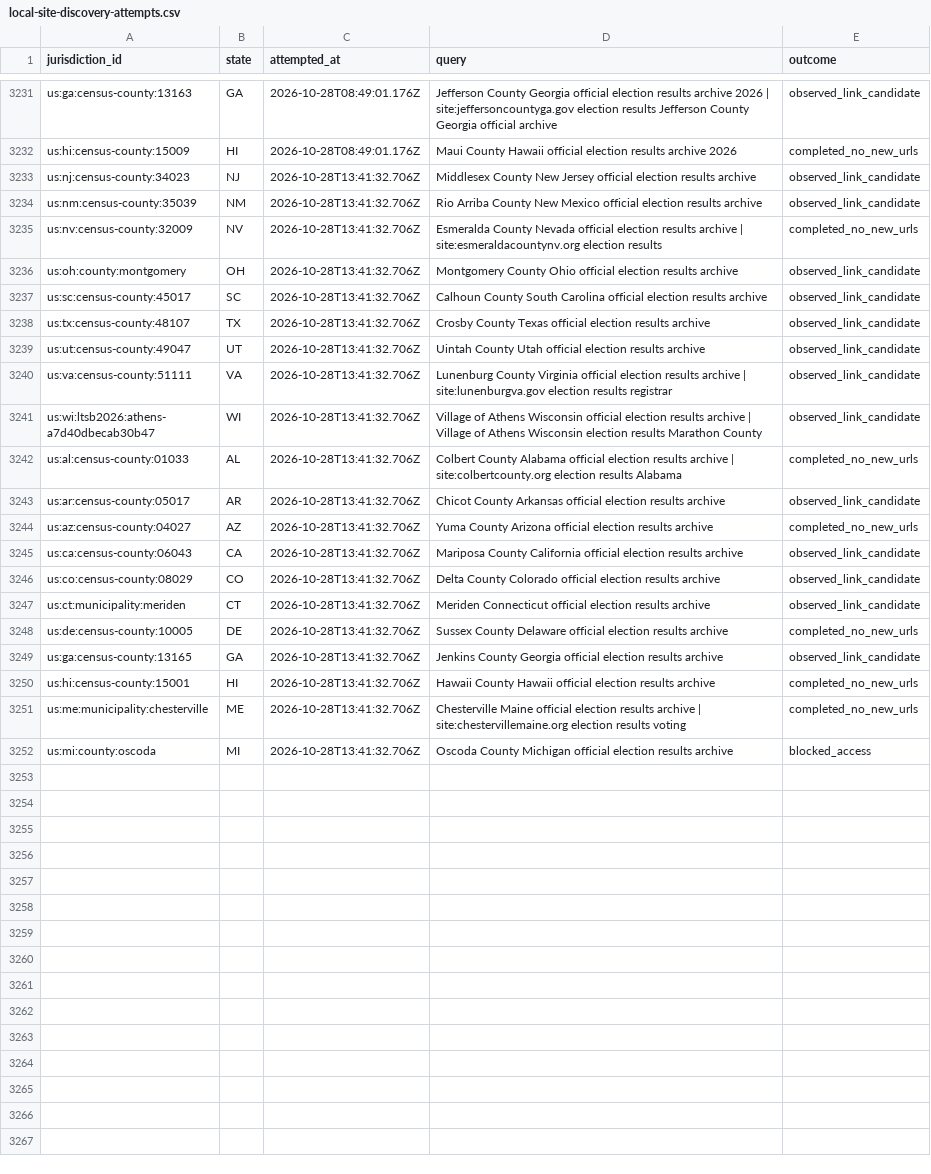
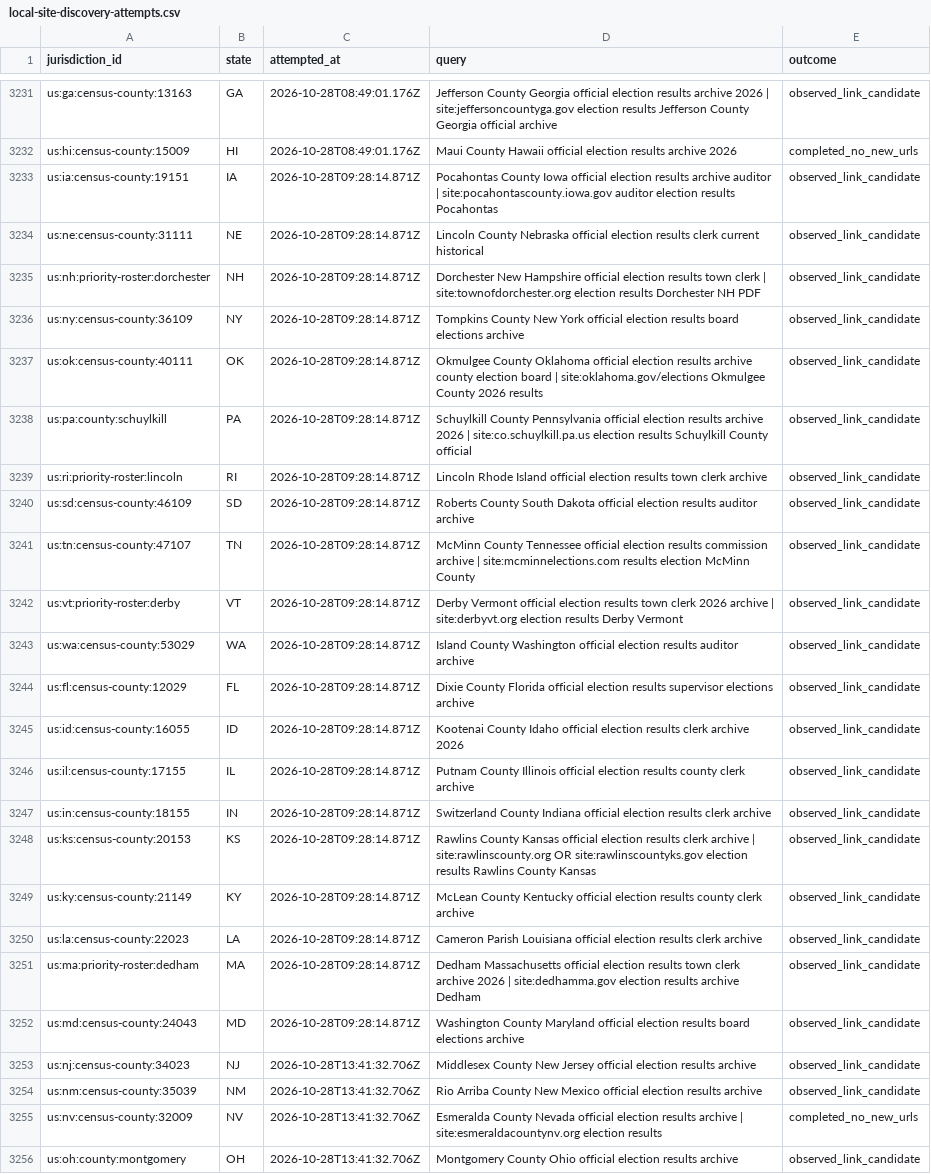
Before and after one commit to pasek-projects-um/ElectionDataGrabber, a CSV file: audit/local-site-discovery-attempts.csv, drawn as a sheet; only a part is shown, gaps mark what is left out; the shorter side is filled out with more unchanged rows; the diff names each change by its address in the sheet, - before the commit and + after, or states it on an @@ line.

Commit message:
Restore and merge local discovery attempts

```diff
--- a/audit/local-site-discovery-attempts.csv
+++ b/audit/local-site-discovery-attempts.csv
+row 3233: us:ia:census-county:19151 | IA | 2026-10-28T09:28:14.871Z | Pocahontas County Iowa official election results archive auditor | site:pocahontascounty.iowa.gov auditor election results Pocahontas | observed_link_candidate
+row 3234: us:ne:census-county:31111 | NE | 2026-10-28T09:28:14.871Z | Lincoln County Nebraska official election results clerk current historical | observed_link_candidate
+row 3235: us:nh:priority-roster:dorchester | NH | 2026-10-28T09:28:14.871Z | Dorchester New Hampshire official election results town clerk | site:townofdorchester.org election results Dorchester NH PDF | observed_link_candidate
+row 3236: us:ny:census-county:36109 | NY | 2026-10-28T09:28:14.871Z | Tompkins County New York official election results board elections archive | observed_link_candidate
+row 3237: us:ok:census-county:40111 | OK | 2026-10-28T09:28:14.871Z | Okmulgee County Oklahoma official election results archive county election board | site:oklahoma.gov/elections Okmulgee County 2026 results | observed_link_candidate
+row 3238: us:pa:county:schuylkill | PA | 2026-10-28T09:28:14.871Z | Schuylkill County Pennsylvania official election results archive 2026 | site:co.schuylkill.pa.us election results Schuylkill County official | observed_link_candidate
+row 3239: us:ri:priority-roster:lincoln | RI | 2026-10-28T09:28:14.871Z | Lincoln Rhode Island official election results town clerk archive | observed_link_candidate
+row 3240: us:sd:census-county:46109 | SD | 2026-10-28T09:28:14.871Z | Roberts County South Dakota official election results auditor archive | observed_link_candidate
+row 3241: us:tn:census-county:47107 | TN | 2026-10-28T09:28:14.871Z | McMinn County Tennessee official election results commission archive | site:mcminnelections.com results election McMinn County | observed_link_candidate
+row 3242: us:vt:priority-roster:derby | VT | 2026-10-28T09:28:14.871Z | Derby Vermont official election results town clerk 2026 archive | site:derbyvt.org election results Derby Vermont | observed_link_candidate
+row 3243: us:wa:census-county:53029 | WA | 2026-10-28T09:28:14.871Z | Island County Washington official election results auditor archive | observed_link_candidate
+row 3244: us:fl:census-county:12029 | FL | 2026-10-28T09:28:14.871Z | Dixie County Florida official election results supervisor elections archive | observed_link_candidate
+row 3245: us:id:census-county:16055 | ID | 2026-10-28T09:28:14.871Z | Kootenai County Idaho official election results clerk archive 2026 | observed_link_candidate
+row 3246: us:il:census-county:17155 | IL | 2026-10-28T09:28:14.871Z | Putnam County Illinois official election results county clerk archive | observed_link_candidate
+row 3247: us:in:census-county:18155 | IN | 2026-10-28T09:28:14.871Z | Switzerland County Indiana official election results clerk archive | observed_link_candidate
+row 3248: us:ks:census-county:20153 | KS | 2026-10-28T09:28:14.871Z | Rawlins County Kansas official election results clerk archive | site:rawlinscounty.org OR site:rawlinscountyks.gov election results Rawlins County Kansas | observed_link_candidate
+row 3249: us:ky:census-county:21149 | KY | 2026-10-28T09:28:14.871Z | McLean County Kentucky official election results county clerk archive | observed_link_candidate
+row 3250: us:la:census-county:22023 | LA | 2026-10-28T09:28:14.871Z | Cameron Parish Louisiana official election results clerk archive | observed_link_candidate
+row 3251: us:ma:priority-roster:dedham | MA | 2026-10-28T09:28:14.871Z | Dedham Massachusetts official election results town clerk archive 2026 | site:dedhamma.gov election results archive Dedham | observed_link_candidate
+row 3252: us:md:census-county:24043 | MD | 2026-10-28T09:28:14.871Z | Washington County Maryland official election results board elections archive | observed_link_candidate
```
